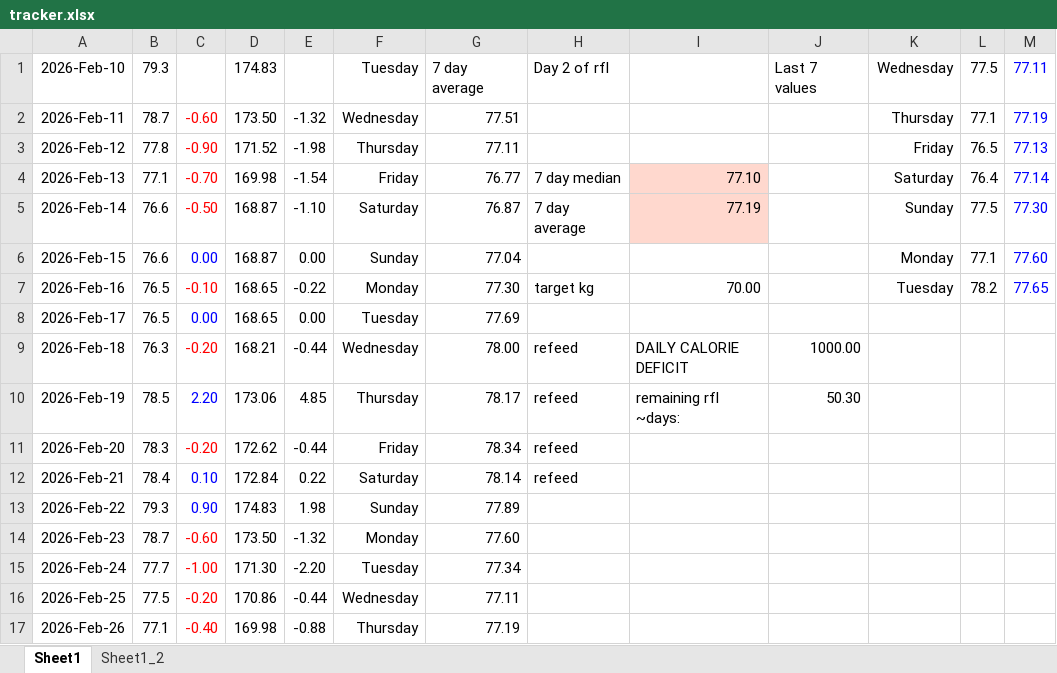
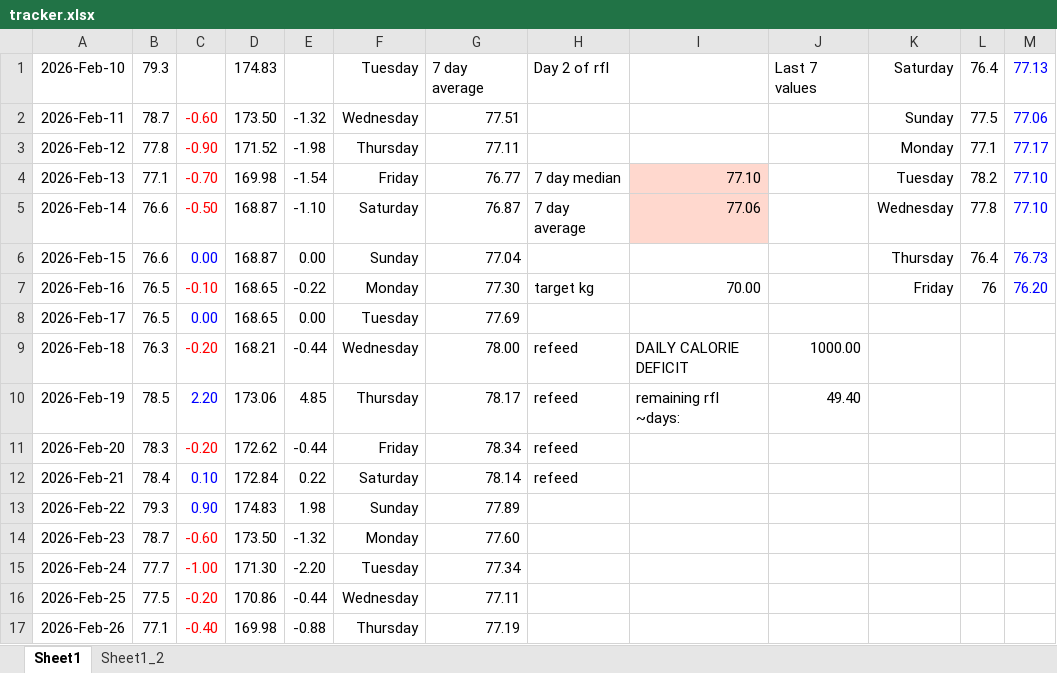
Before and after one commit to aron-01/weight-tracker-sheet, an Excel workbook: tracker.xlsx, sheet Sheet1, drawn as a sheet; only a part is shown; values as stored, in another font and other column widths than the file's, no borders; charts and pictures not drawn; the diff covers the shown part only; the diff names each change by its address in the sheet, - before the commit and + after, or states it on an @@ line.

```diff
--- a/tracker.xlsx (sheet Sheet1)
+++ b/tracker.xlsx (sheet Sheet1)
-K1: Wednesday
+K1: Saturday
-L1: 77.5
+L1: 76.4
-M1: 77.11
+M1: 77.13
-K2: Thursday
+K2: Sunday
-L2: 77.1
+L2: 77.5
-M2: 77.19
+M2: 77.06
-K3: Friday
+K3: Monday
-L3: 76.5
+L3: 77.1
-M3: 77.13
+M3: 77.17
-K4: Saturday
+K4: Tuesday
-L4: 76.4
+L4: 78.2
-M4: 77.14
+M4: 77.10
-I5: 77.19
+I5: 77.06
-K5: Sunday
+K5: Wednesday
-L5: 77.5
+L5: 77.8
-M5: 77.30
+M5: 77.10
-K6: Monday
+K6: Thursday
-L6: 77.1
+L6: 76.4
-M6: 77.60
+M6: 76.73
-K7: Tuesday
+K7: Friday
-L7: 78.2
+L7: 76
-M7: 77.65
+M7: 76.20
-J10: 50.30
+J10: 49.40
```
Also changed, not shown: 23 edited cells and cell formats elsewhere in this sheet, charts or pictures.
